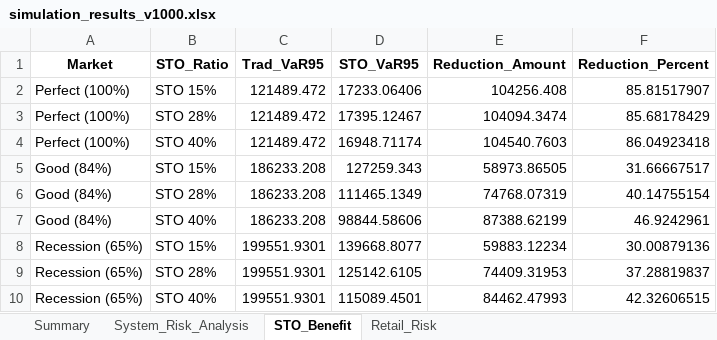
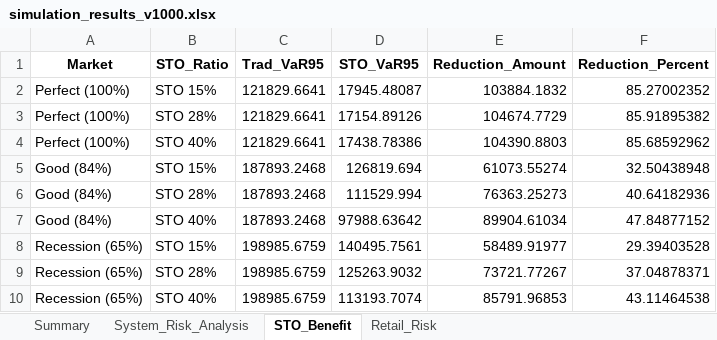
Before and after one commit to neulbokim/insightping, an Excel workbook: js_simulation/simulation_results_v1000.xlsx, sheet STO_Benefit, drawn as a sheet; only a part is shown; values as stored, in another font and other column widths than the file's, no borders; the diff covers the shown part only; the diff names each change by its address in the sheet, - before the commit and + after, or states it on an @@ line.

```diff
--- a/js_simulation/simulation_results_v1000.xlsx (sheet STO_Benefit)
+++ b/js_simulation/simulation_results_v1000.xlsx (sheet STO_Benefit)
-C2:C4 (Trad_VaR95): 121489.472
+C2:C4 (Trad_VaR95): 121829.6641
-D2 (STO_VaR95): 17233.06406
+D2 (STO_VaR95): 17945.48087
-E2 (Reduction_Amount): 104256.408
+E2 (Reduction_Amount): 103884.1832
-F2 (Reduction_Percent): 85.81517907
+F2 (Reduction_Percent): 85.27002352
-D3 (STO_VaR95): 17395.12467
+D3 (STO_VaR95): 17154.89126
-E3 (Reduction_Amount): 104094.3474
+E3 (Reduction_Amount): 104674.7729
-F3 (Reduction_Percent): 85.68178429
+F3 (Reduction_Percent): 85.91895382
-D4 (STO_VaR95): 16948.71174
+D4 (STO_VaR95): 17438.78386
-E4 (Reduction_Amount): 104540.7603
+E4 (Reduction_Amount): 104390.8803
-F4 (Reduction_Percent): 86.04923418
+F4 (Reduction_Percent): 85.68592962
-C5:C7 (Trad_VaR95): 186233.208
+C5:C7 (Trad_VaR95): 187893.2468
-D5 (STO_VaR95): 127259.343
+D5 (STO_VaR95): 126819.694
-E5 (Reduction_Amount): 58973.86505
+E5 (Reduction_Amount): 61073.55274
-F5 (Reduction_Percent): 31.66667517
+F5 (Reduction_Percent): 32.50438948
-D6 (STO_VaR95): 111465.1349
+D6 (STO_VaR95): 111529.994
-E6 (Reduction_Amount): 74768.07319
+E6 (Reduction_Amount): 76363.25273
-F6 (Reduction_Percent): 40.14755154
+F6 (Reduction_Percent): 40.64182936
-D7 (STO_VaR95): 98844.58606
+D7 (STO_VaR95): 97988.63642
-E7 (Reduction_Amount): 87388.62199
+E7 (Reduction_Amount): 89904.61034
-F7 (Reduction_Percent): 46.9242961
+F7 (Reduction_Percent): 47.84877152
-C8:C10 (Trad_VaR95): 199551.9301
+C8:C10 (Trad_VaR95): 198985.6759
-D8 (STO_VaR95): 139668.8077
+D8 (STO_VaR95): 140495.7561
-E8 (Reduction_Amount): 59883.12234
+E8 (Reduction_Amount): 58489.91977
-F8 (Reduction_Percent): 30.00879136
+F8 (Reduction_Percent): 29.39403528
-D9 (STO_VaR95): 125142.6105
+D9 (STO_VaR95): 125263.9032
-E9 (Reduction_Amount): 74409.31953
+E9 (Reduction_Amount): 73721.77267
-F9 (Reduction_Percent): 37.28819837
+F9 (Reduction_Percent): 37.04878371
-D10 (STO_VaR95): 115089.4501
+D10 (STO_VaR95): 113193.7074
-E10 (Reduction_Amount): 84462.47993
+E10 (Reduction_Amount): 85791.96853
-F10 (Reduction_Percent): 42.32606515
+F10 (Reduction_Percent): 43.11464538
```
Also changed, not shown: 3 added rows and 12 edited cells elsewhere in this sheet, sheet Summary, sheet System_Risk_Analysis, sheet Retail_Risk, 6 other files.
